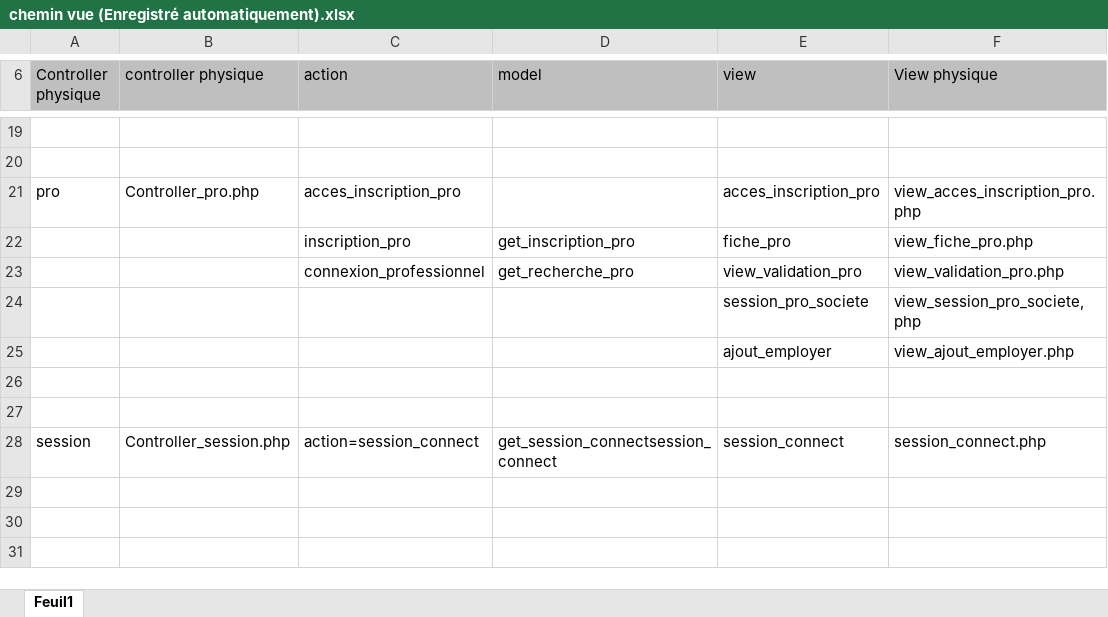
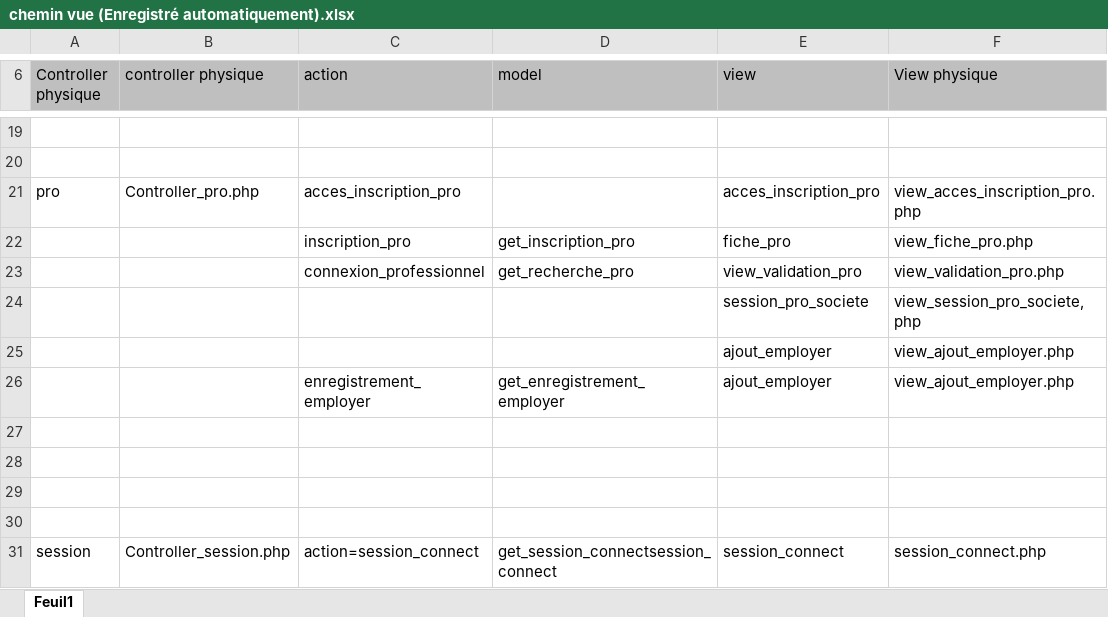
Before and after one commit to sly08051980/vetotoil_mvc, an Excel workbook: chemin vue (Enregistré automatiquement).xlsx, sheet Feuil1, drawn as a sheet; only a part is shown, gaps mark what is left out; values as stored, in another font and other column widths than the file's, no borders; the diff names each change by its address in the sheet, - before the commit and + after, or states it on an @@ line.

Commit message:
ajout employer

```diff
--- a/chemin vue (Enregistré automatiquement).xlsx (sheet Feuil1)
+++ b/chemin vue (Enregistré automatiquement).xlsx (sheet Feuil1)
+row 26:  |  | enregistrement_employer | get_enregistrement_employer | ajout_employer | view_ajout_employer.php
+row 27: (empty)
+row 28: (empty)
```
Also changed, not shown: 6 other files.
